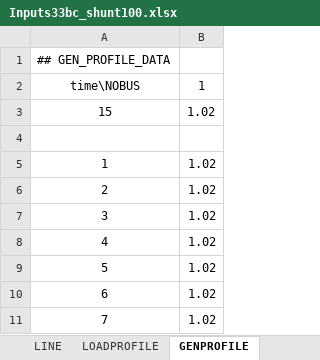
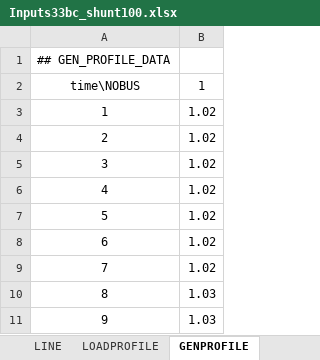
Before and after one commit to caohung20/thesis_project, an Excel workbook: Inputs33bc_shunt100.xlsx, sheet GENPROFILE, drawn as a sheet; only a part is shown; the shorter side is filled out with more unchanged rows; values as stored, in another font and other column widths than the file's, no borders; the diff names each change by its address in the sheet, - before the commit and + after, or states it on an @@ line.

```diff
--- a/Inputs33bc_shunt100.xlsx (sheet GENPROFILE)
+++ b/Inputs33bc_shunt100.xlsx (sheet GENPROFILE)
-row 3: 15 | 1.02
-row 4: (empty)
```
Also changed, not shown: sheet DGPROFILE, sheet BUS, sheet LOADPROFILE, sheet LINE, formulas that keep their value.
